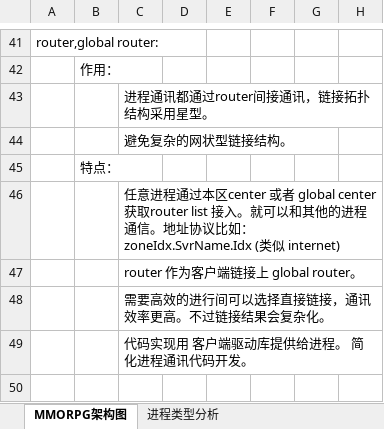
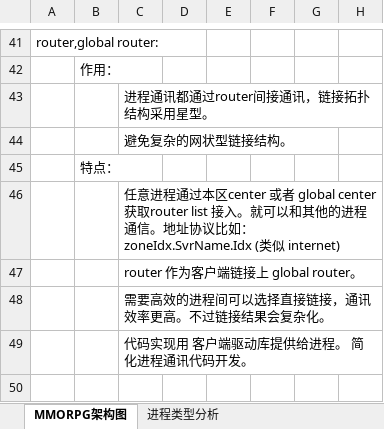
Before and after one commit to yiliangwu880/RS, an Excel workbook: 典型游戏服架构.xlsx, sheet MMORPG架构图, drawn as a sheet; only a part is shown, gaps mark what is left out; values as stored, in another font and other column widths than the file's, no borders; charts and pictures not drawn; the diff names each change by its address in the sheet, - before the commit and + after, or states it on an @@ line.

```diff
--- a/典型游戏服架构.xlsx (sheet MMORPG架构图)
+++ b/典型游戏服架构.xlsx (sheet MMORPG架构图)
-C48: 需要高效的进行间可以选择直接链接，通讯效率更高。不过链接结果会复杂化。
+C48: 需要高效的进程间可以选择直接链接，通讯效率更高。不过链接结果会复杂化。
```
